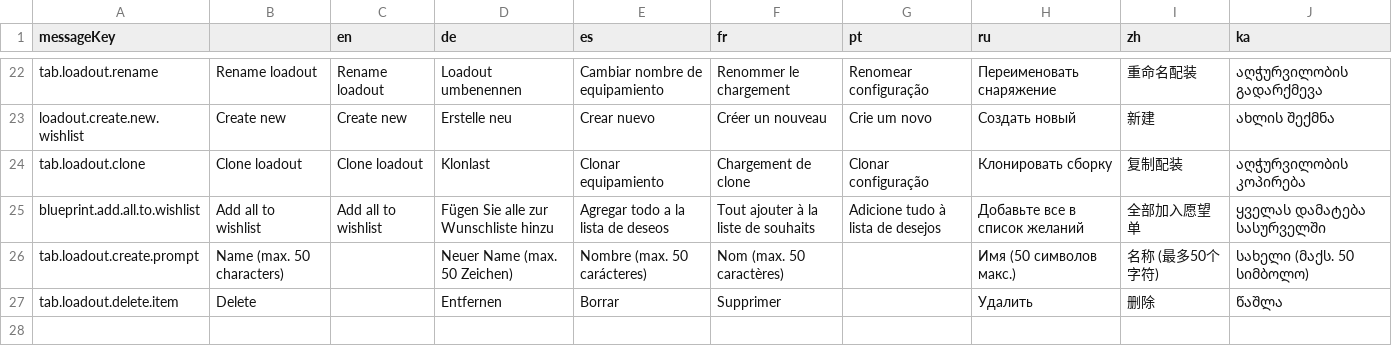
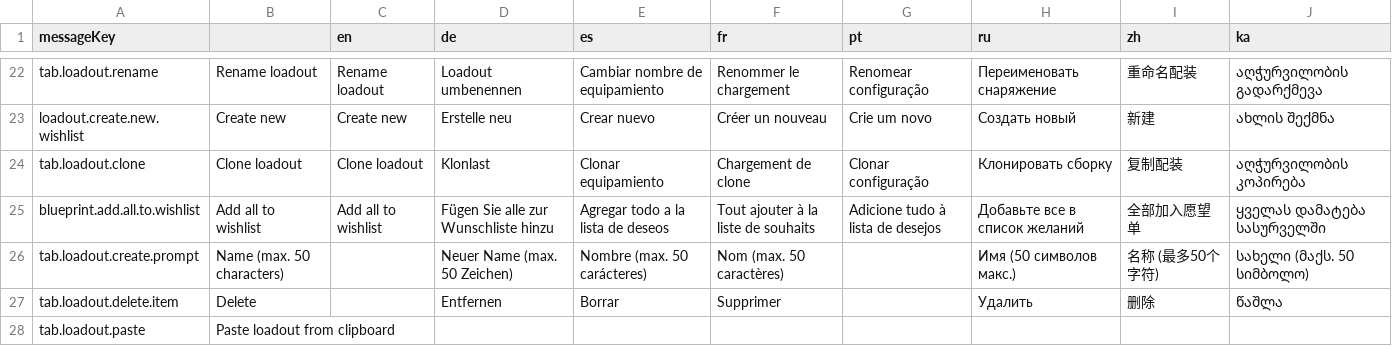
Before and after one commit to jixxed/ed-odyssey-materials-helper, a CSV file: application/src/main/resources/locale/tab.loadout.csv, drawn as a sheet; only a part is shown, gaps mark what is left out; the diff names each change by its address in the sheet, - before the commit and + after, or states it on an @@ line.

```diff
--- a/application/src/main/resources/locale/tab.loadout.csv
+++ b/application/src/main/resources/locale/tab.loadout.csv
+row 28: tab.loadout.paste | Paste loadout from clipboard
```
Also changed, not shown: application/src/main/resources/locale/tab.ships.csv, application/src/main/resources/locale/tab.wishlist.csv, 5 other files.
